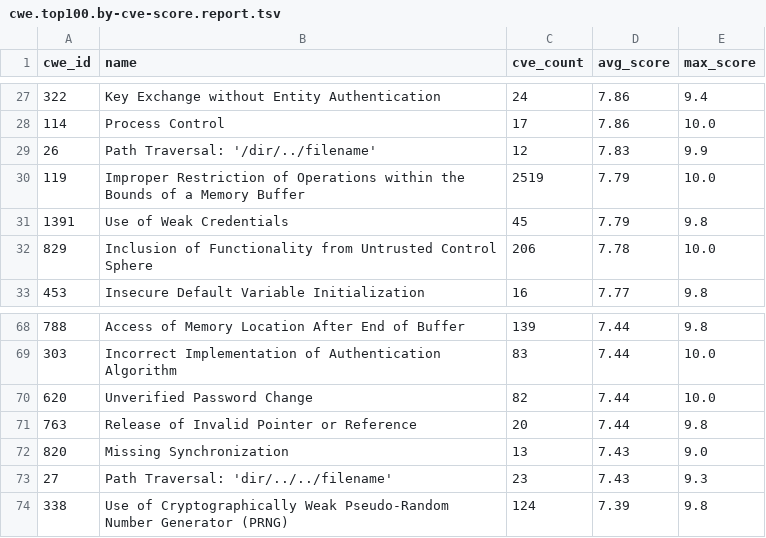
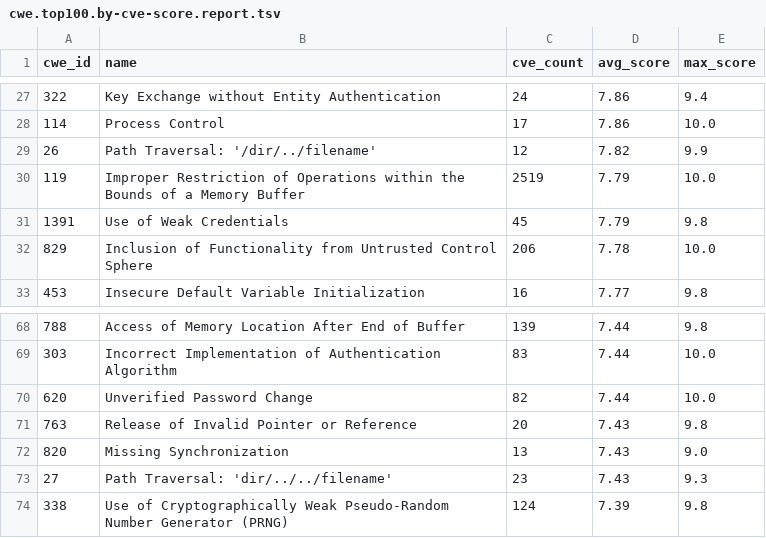
Before and after one commit to x-cmd/cve, a TSV file: report/cwe.top100.by-cve-score.report.tsv, drawn as a sheet; only a part is shown, gaps mark what is left out.

Commit message:
data: refresh cve/cwe reports + inlined README (data 2026-09-02)

```diff
--- a/report/cwe.top100.by-cve-score.report.tsv
+++ b/report/cwe.top100.by-cve-score.report.tsv
@@ -28,3 +28,3 @@ cwe_id	name	cve_count	avg_score	max_score
 114	Process Control	17	7.86	10.0
-26	Path Traversal: '/dir/../filename'	12	7.83	9.9
+26	Path Traversal: '/dir/../filename'	12	7.82	9.9
 119	Improper Restriction of Operations within the Bounds of a Memory Buffer	2519	7.79	10.0
@@ -70,3 +70,3 @@ cwe_id	name	cve_count	avg_score	max_score
 620	Unverified Password Change	82	7.44	10.0
-763	Release of Invalid Pointer or Reference	20	7.44	9.8
+763	Release of Invalid Pointer or Reference	20	7.43	9.8
 820	Missing Synchronization	13	7.43	9.0
```
Also changed, not shown: 2 other files.
